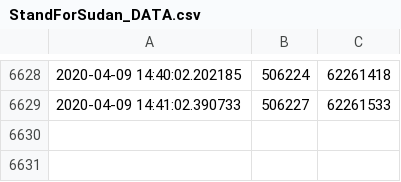
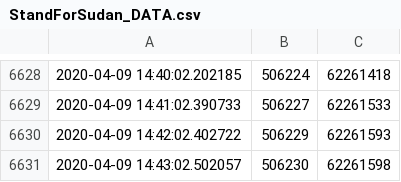
Before and after one commit to jaweesh/SFS, a CSV file: DataFiles/StandForSudan_DATA.csv, drawn as a sheet; only a part is shown, gaps mark what is left out.

Commit message:
updated data files

```diff
--- a/DataFiles/StandForSudan_DATA.csv
+++ b/DataFiles/StandForSudan_DATA.csv
@@ -6629 +6629,3 @@
 2020-04-09 14:41:02.390733,506227,62261533
+2020-04-09 14:42:02.402722,506229,62261593
+2020-04-09 14:43:02.502057,506230,62261598
```
Also changed, not shown: 2 other files.
